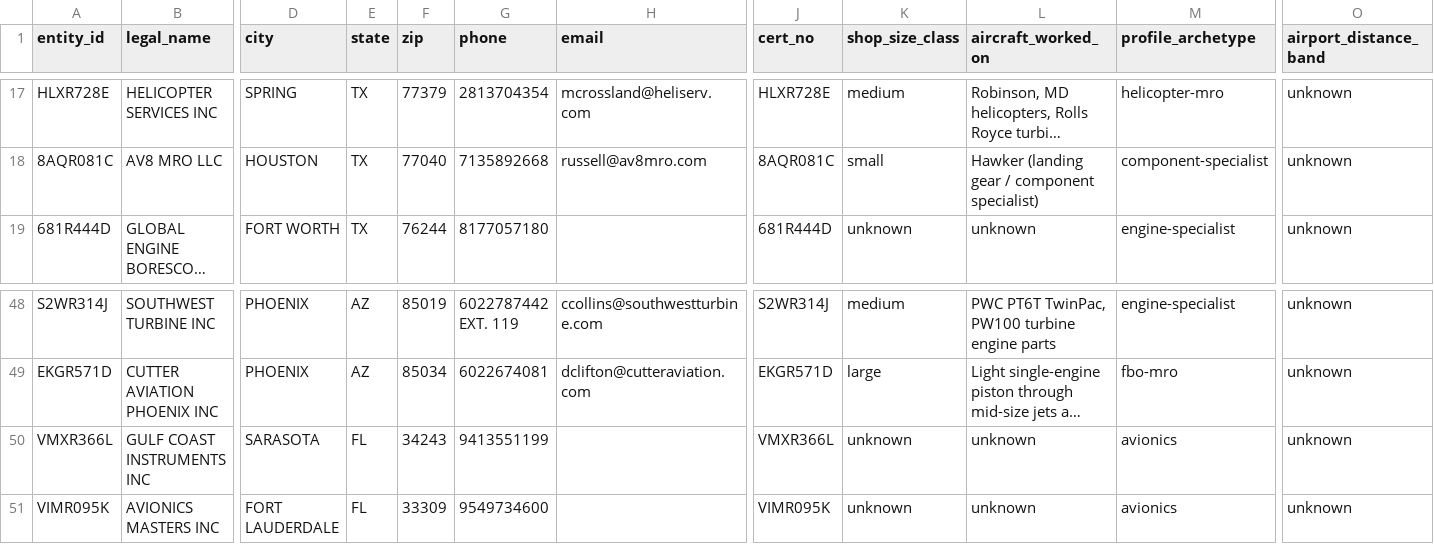
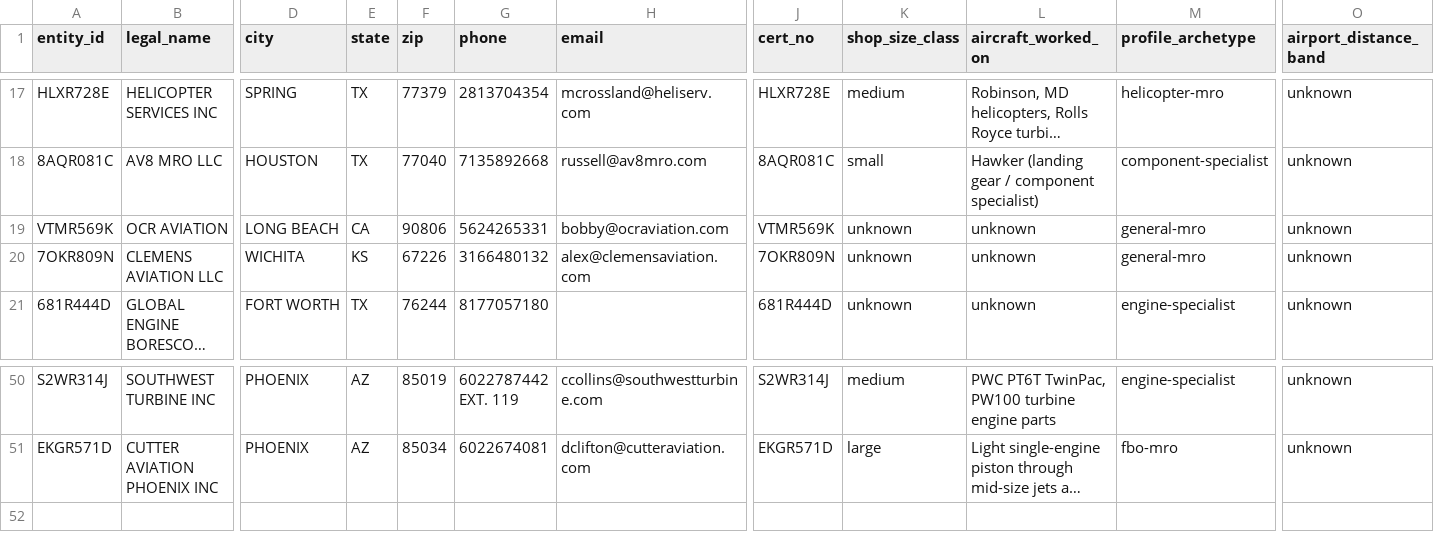
Before and after one commit to Samdifer/Athalon-Open-Claw, a CSV file: knowledge/market-intel/mro-directory/cross-sell-top25.csv, drawn as a sheet; only a part is shown, gaps mark what is left out; long unchanged cells end in …; removed rows and columns are numbered as before the commit, all else as after; rows hold the shown columns only; the diff names each change by its address in the sheet, - before the commit and + after, or states it on an @@ line.

```diff
--- a/knowledge/market-intel/mro-directory/cross-sell-top25.csv
+++ b/knowledge/market-intel/mro-directory/cross-sell-top25.csv
+row 19: VTMR569K | OCR AVIATION | LONG BEACH | CA | 90806 | 5624265331 | bobby@ocraviation.com | VTMR569K | unknown | unknown | general-mro | unknown
+row 20: 7OKR809N | CLEMENS AVIATION LLC | WICHITA | KS | 67226 | 3166480132 | alex@clemensaviation.com | 7OKR809N | unknown | unknown | general-mro | unknown
-row 50: VMXR366L | GULF COAST INSTRUMENTS INC | SARASOTA | FL | 34243 | 9413551199 |  | VMXR366L | unknown | unknown | avionics | unknown
-row 51: VIMR095K | AVIONICS MASTERS INC | FORT LAUDERDALE | FL | 33309 | 9549734600 |  | VIMR095K | unknown | unknown | avionics | unknown
```
Also changed, not shown: knowledge/market-intel/mro-directory/enrichment-backlog.csv, knowledge/market-intel/mro-directory/erp-targets-tiered.csv, 14 other files.
